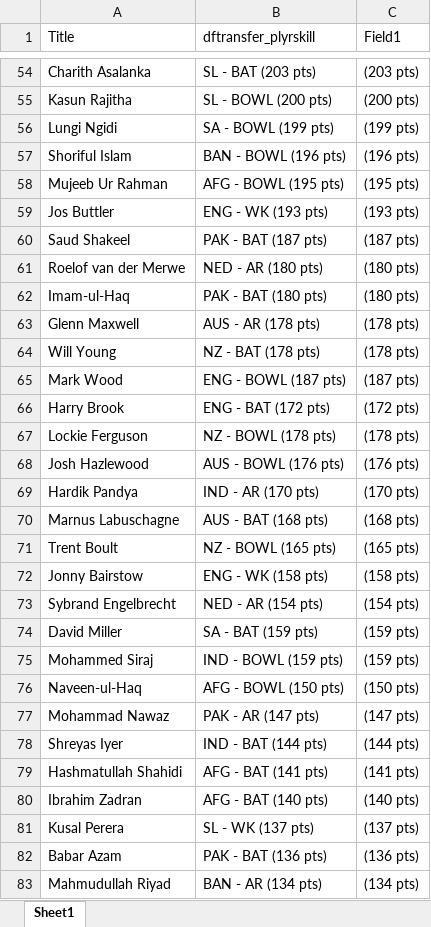
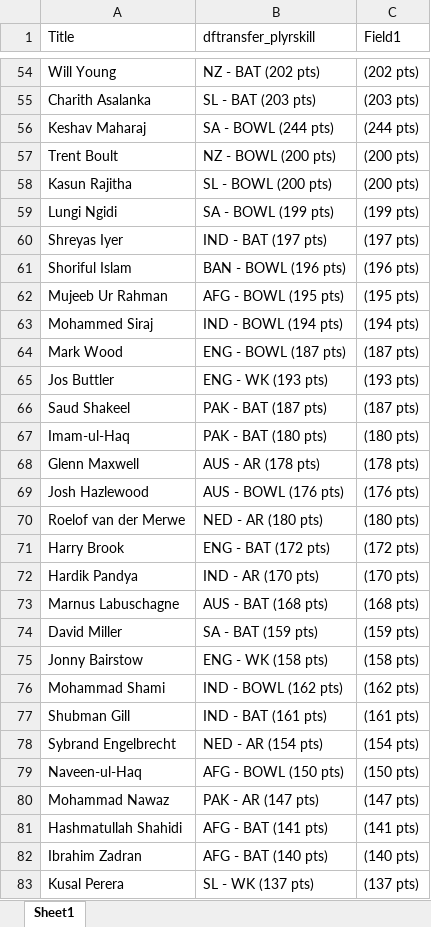
Before and after one commit to VishnuR123/Points-Table-React, an Excel workbook: public/Oct12.xlsx, sheet Sheet1, drawn as a sheet; only a part is shown, gaps mark what is left out; the shorter side is filled out with more unchanged rows; values as stored, in another font and other column widths than the file's, no borders; removed rows and columns are numbered as before the commit, all else as after; the diff covers the shown part only; the diff names each change by its address in the sheet, - before the commit and + after, or states it on an @@ line.

Commit message:
match20

```diff
--- a/public/Oct12.xlsx (sheet Sheet1)
+++ b/public/Oct12.xlsx (sheet Sheet1)
+row 54: Will Young | NZ - BAT (202 pts) | (202 pts)
@@ row 46 moved to row 56: Keshav Maharaj @@
+row 57: Trent Boult | NZ - BOWL (200 pts) | (200 pts)
+row 60: Shreyas Iyer | IND - BAT (197 pts) | (197 pts)
+row 63: Mohammed Siraj | IND - BOWL (194 pts) | (194 pts)
@@ row 65 moved to row 64: Mark Wood @@
-row 64: Will Young | NZ - BAT (178 pts) | (178 pts)
@@ row 68 moved to row 69: Josh Hazlewood @@
@@ row 61 moved to row 70: Roelof van der Merwe @@
-row 67: Lockie Ferguson | NZ - BOWL (178 pts) | (178 pts)
-row 71: Trent Boult | NZ - BOWL (165 pts) | (165 pts)
+row 76: Mohammad Shami | IND - BOWL (162 pts) | (162 pts)
+row 77: Shubman Gill | IND - BAT (161 pts) | (161 pts)
-row 75: Mohammed Siraj | IND - BOWL (159 pts) | (159 pts)
-row 78: Shreyas Iyer | IND - BAT (144 pts) | (144 pts)
```
Also changed, not shown: 15 added rows, 16 removed rows, 35 moved rows and 4 edited cells elsewhere in this sheet.
